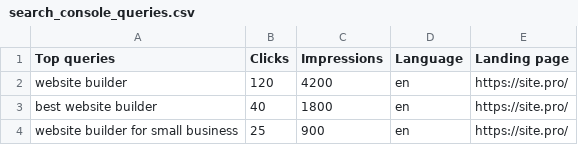
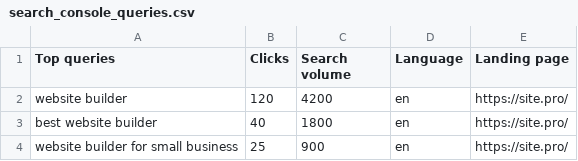
Before and after one commit to the-evgenii/borcov.vibecoding, a CSV file: data/demo/search_console_queries.csv, drawn as a sheet; only a part is shown.

```diff
--- a/data/demo/search_console_queries.csv
+++ b/data/demo/search_console_queries.csv
@@ -1,2 +1,2 @@
-Top queries,Clicks,Impressions,Language,Landing page
+Top queries,Clicks,Search volume,Language,Landing page
 website builder,120,4200,en,https://site.pro/
```
Also changed, not shown: data/demo/google_ads_keywords.csv, 12 other files.
